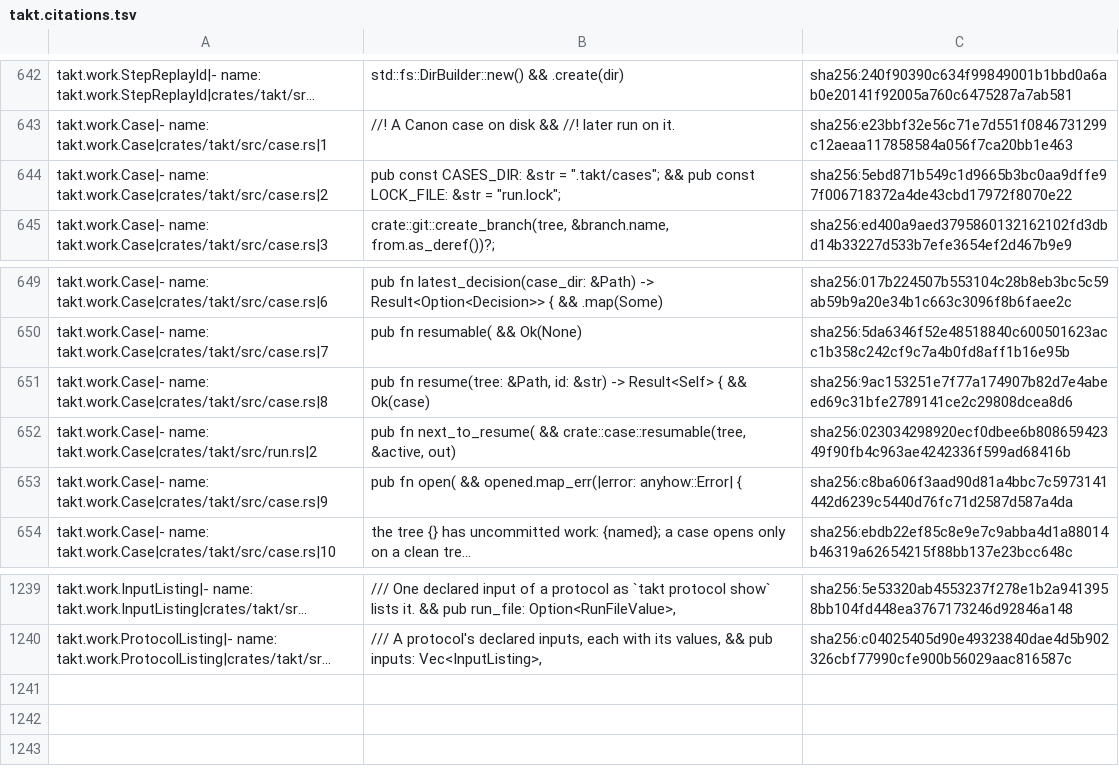
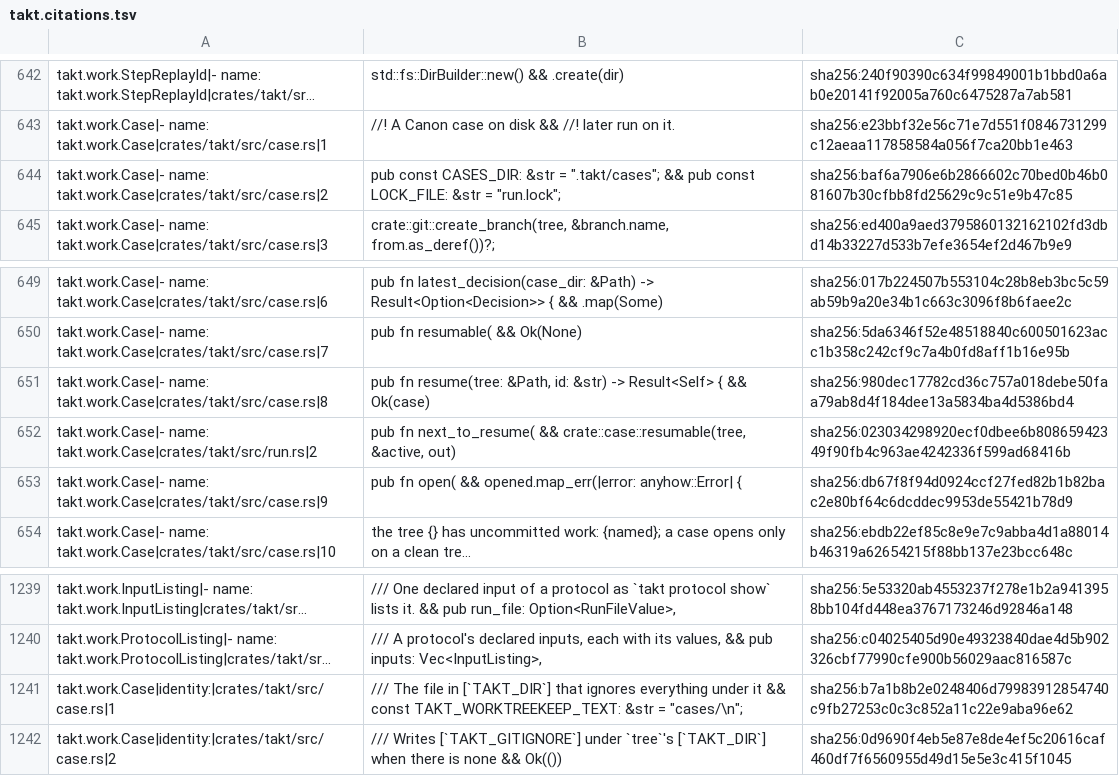
Before and after one commit to beyond10x/takt, a TSV file: ess/domains/takt.citations.tsv, drawn as a sheet; only a part is shown, gaps mark what is left out; long unchanged cells end in …; the diff names each change by its address in the sheet, - before the commit and + after, or states it on an @@ line.

```diff
--- a/ess/domains/takt.citations.tsv
+++ b/ess/domains/takt.citations.tsv
-C644: sha256:5ebd871b549c1d9665b3bc0aa9dffe97f006718372a4de43cbd17972f8070e22
+C644: sha256:baf6a7906e6b2866602c70bed0b46b081607b30cfbb8fd25629c9c51e9b47c85
-C651: sha256:9ac153251e7f77a174907b82d7e4abeed69c31bfe2789141ce2c29808dcea8d6
+C651: sha256:980dec17782cd36c757a018debe50faa79ab8d4f184dee13a5834ba4d5386bd4
-C653: sha256:c8ba606f3aad90d81a4bbc7c5973141442d6239c5440d76fc71d2587d587a4da
+C653: sha256:db67f8f94d0924ccf27fed82b1b82bac2e80bf64c6dcddec9953de55421b78d9
+row 1241: takt.work.Case|identity:|crates/takt/src/case.rs|1 | /// The file in [`TAKT_DIR`] that ignores everything under it && const TAKT_WORKTREEKEEP_TEXT: &str = "cases/\n"; | sha256:b7a1b8b2e0248406d79983912854740c9fb27253c0c3c852a11c22e9aba96e62
+row 1242: takt.work.Case|identity:|crates/takt/src/case.rs|2 | /// Writes [`TAKT_GITIGNORE`] under `tree`'s [`TAKT_DIR`] when there is none && Ok(()) | sha256:0d9690f4eb5e87e8de4ef5c20616caf460df7f6560955d49d15e5e3c415f1045
```
Also changed, not shown: 6 other files.
